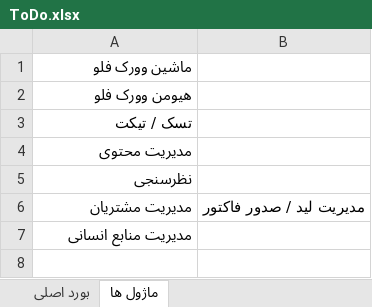
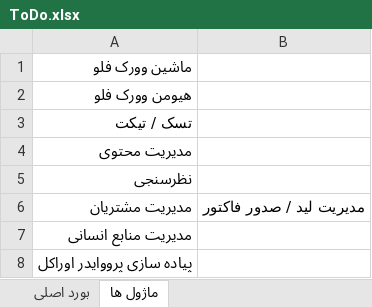
Before and after one commit to mirshahreza/AppEnd, an Excel workbook: ToDo.xlsx, sheet ماژول ها, drawn as a sheet; values as stored, in another font and other column widths than the file's, no borders; 1 other sheet too large or unreadable and not compared; the diff names each change by its address in the sheet, - before the commit and + after, or states it on an @@ line.

Commit message:
Update ToDo.xlsx with new spreadsheet data
The ToDo.xlsx file was modified, reflecting updates to its contents. This may include changes to tasks, statuses, or other spreadsheet data.

```diff
--- a/ToDo.xlsx (sheet ماژول ها)
+++ b/ToDo.xlsx (sheet ماژول ها)
+row 8: پیاده سازی پرووایدر اوراکل
```
